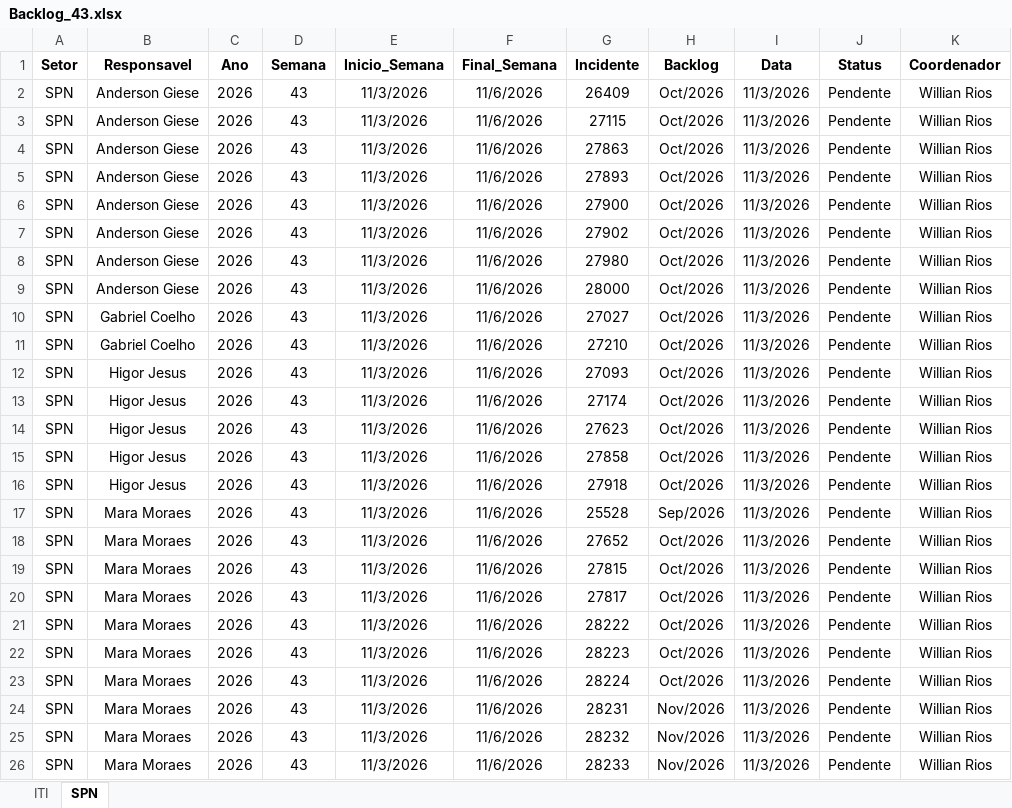
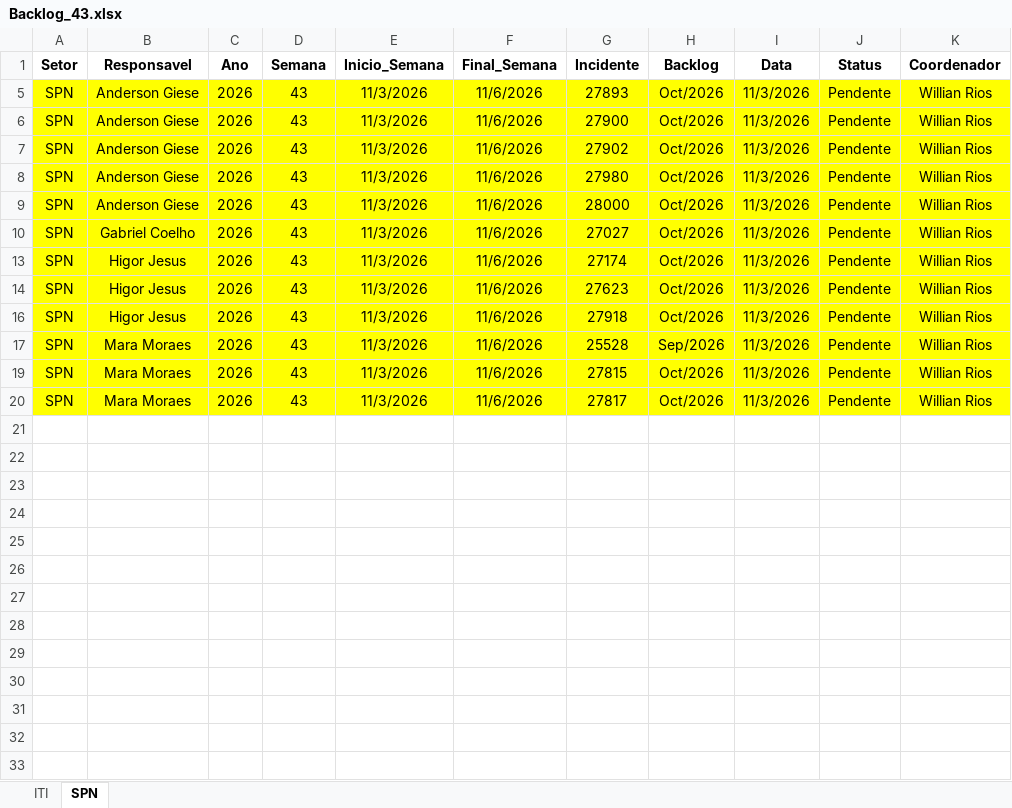
Before and after one commit to GeekFrancisco/Franciscodatais, an Excel workbook: data/base/Backlog_43.xlsx, sheet SPN, drawn as a sheet; values as stored, in another font and other column widths than the file's, no borders; the diff names each change by its address in the sheet, - before the commit and + after, or states it on an @@ line.

```diff
--- a/data/base/Backlog_43.xlsx (sheet SPN)
+++ b/data/base/Backlog_43.xlsx (sheet SPN)
-row 2: SPN | Anderson Giese | 2026 | 43 | 11/3/2026 | 11/6/2026 | 26409 | Oct/2026 | 11/3/2026 | Pendente | Willian Rios
-row 3: SPN | Anderson Giese | 2026 | 43 | 11/3/2026 | 11/6/2026 | 27115 | Oct/2026 | 11/3/2026 | Pendente | Willian Rios
-row 4: SPN | Anderson Giese | 2026 | 43 | 11/3/2026 | 11/6/2026 | 27863 | Oct/2026 | 11/3/2026 | Pendente | Willian Rios
-A5:K10 fill: none
+A5:K10 fill: #FFFF00
-row 11: SPN | Gabriel Coelho | 2026 | 43 | 11/3/2026 | 11/6/2026 | 27210 | Oct/2026 | 11/3/2026 | Pendente | Willian Rios
-row 12: SPN | Higor Jesus | 2026 | 43 | 11/3/2026 | 11/6/2026 | 27093 | Oct/2026 | 11/3/2026 | Pendente | Willian Rios
-A13:K14 fill: none
+A13:K14 fill: #FFFF00
-row 15: SPN | Higor Jesus | 2026 | 43 | 11/3/2026 | 11/6/2026 | 27858 | Oct/2026 | 11/3/2026 | Pendente | Willian Rios
-A16:K17 fill: none
+A16:K17 fill: #FFFF00
-row 18: SPN | Mara Moraes | 2026 | 43 | 11/3/2026 | 11/6/2026 | 27652 | Oct/2026 | 11/3/2026 | Pendente | Willian Rios
-A19:K20 fill: none
+A19:K20 fill: #FFFF00
-row 21: SPN | Mara Moraes | 2026 | 43 | 11/3/2026 | 11/6/2026 | 28222 | Oct/2026 | 11/3/2026 | Pendente | Willian Rios
-row 22: SPN | Mara Moraes | 2026 | 43 | 11/3/2026 | 11/6/2026 | 28223 | Oct/2026 | 11/3/2026 | Pendente | Willian Rios
-row 23: SPN | Mara Moraes | 2026 | 43 | 11/3/2026 | 11/6/2026 | 28224 | Oct/2026 | 11/3/2026 | Pendente | Willian Rios
-row 24: SPN | Mara Moraes | 2026 | 43 | 11/3/2026 | 11/6/2026 | 28231 | Nov/2026 | 11/3/2026 | Pendente | Willian Rios
-row 25: SPN | Mara Moraes | 2026 | 43 | 11/3/2026 | 11/6/2026 | 28232 | Nov/2026 | 11/3/2026 | Pendente | Willian Rios
-row 26: SPN | Mara Moraes | 2026 | 43 | 11/3/2026 | 11/6/2026 | 28233 | Nov/2026 | 11/3/2026 | Pendente | Willian Rios
```
Also changed, not shown: sheet ITI, hidden cells, data/base/consolidado.xlsx, 1 other file.
